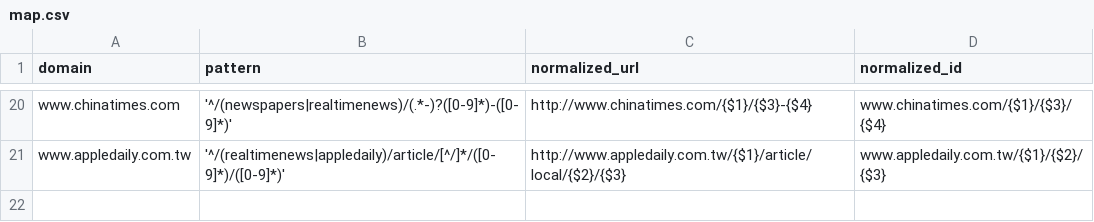
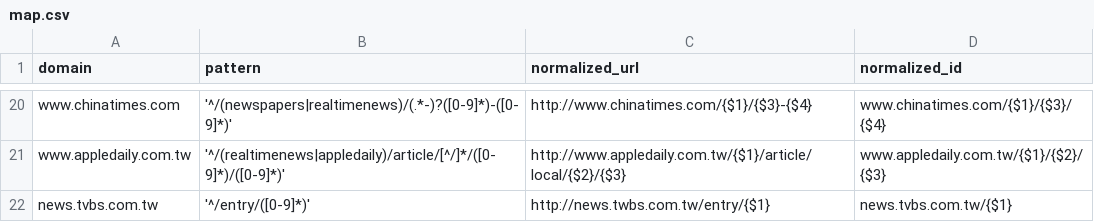
Before and after one commit to ronnywang/newsdiff, a CSV file: webdata/stdlibs/url-normalizer.js/map.csv, drawn as a sheet; only a part is shown, gaps mark what is left out; the diff names each change by its address in the sheet, - before the commit and + after, or states it on an @@ line.

```diff
--- a/webdata/stdlibs/url-normalizer.js/map.csv
+++ b/webdata/stdlibs/url-normalizer.js/map.csv
+row 22: news.tvbs.com.tw | '^/entry/([0-9]*)' | http://news.twbs.com.tw/entry/{$1} | news.tvbs.com.tw/{$1}
```
Also changed, not shown: 2 other files.
